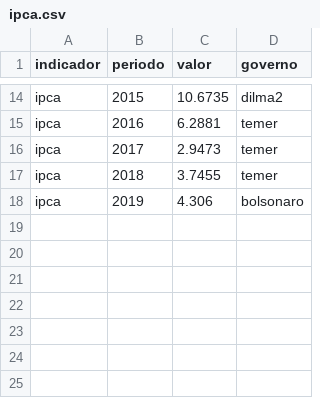
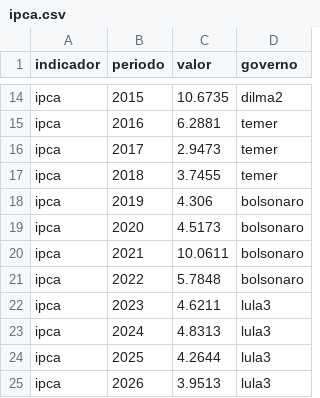
Before and after one commit to dayanaisilva/painel-brasil, a CSV file: data/processed/ipca.csv, drawn as a sheet; only a part is shown, gaps mark what is left out; the diff names each change by its address in the sheet, - before the commit and + after, or states it on an @@ line.

```diff
--- a/data/processed/ipca.csv
+++ b/data/processed/ipca.csv
+row 19: ipca | 2020 | 4.5173 | bolsonaro
+row 20: ipca | 2021 | 10.0611 | bolsonaro
+row 21: ipca | 2022 | 5.7848 | bolsonaro
+row 22: ipca | 2023 | 4.6211 | lula3
+row 23: ipca | 2024 | 4.8313 | lula3
+row 24: ipca | 2025 | 4.2644 | lula3
+row 25: ipca | 2026 | 3.9513 | lula3
```
Also changed, not shown: data/processed/cesta_sp.csv, data/processed/gasolina.csv, 12 other files.
